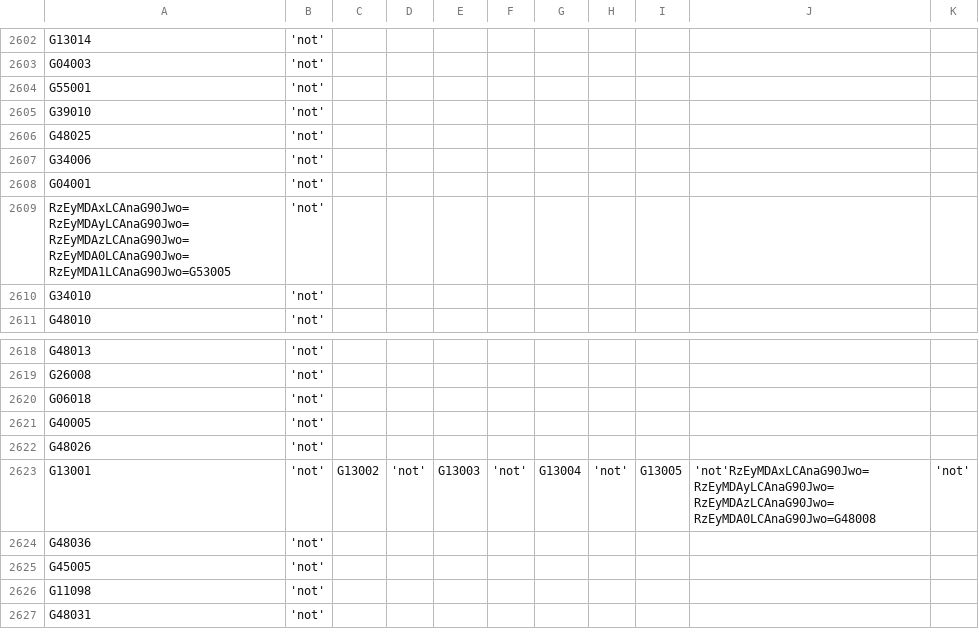
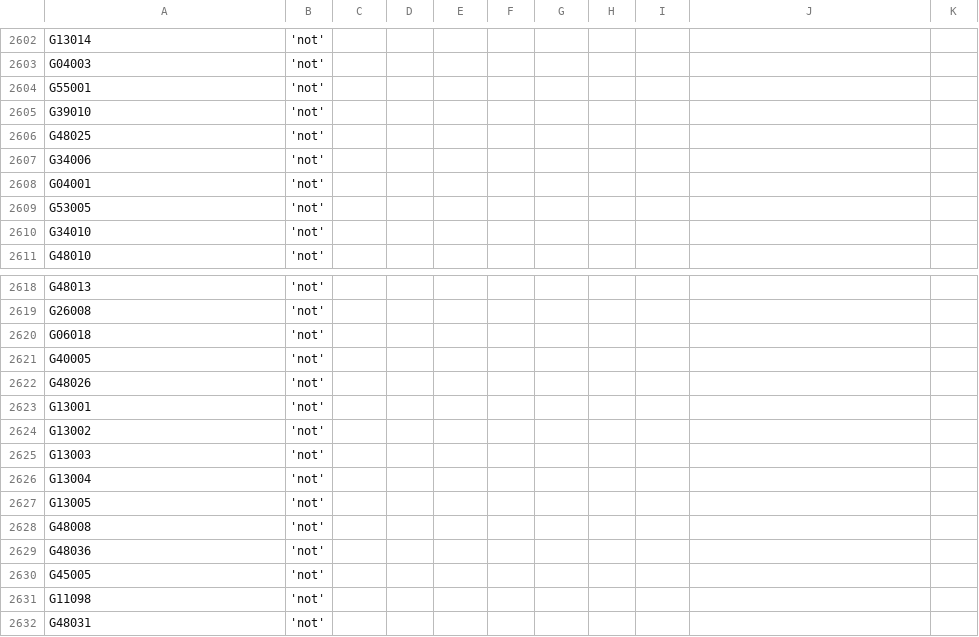
Before and after one commit to zschutzman/districts-lol-data, a CSV file: _data/hot-or-not/votes.csv, drawn as a sheet; only a part is shown, gaps mark what is left out.

Commit message:
Update votes.csv

```diff
--- a/_data/hot-or-not/votes.csv
+++ b/_data/hot-or-not/votes.csv
@@ -2608,3 +2608,3 @@ G34006, 'not'
 G04001, 'not'
-RzEyMDAxLCAnaG90Jwo=RzEyMDAyLCAnaG90Jwo=RzEyMDAzLCAnaG90Jwo=RzEyMDA0LCAnaG90Jwo=RzEyMDA1LCAnaG90Jwo=G53005, 'not'
+G53005, 'not'
 G34010, 'not'
@@ -2622,3 +2622,8 @@ G40005, 'not'
 G48026, 'not'
-G13001, 'not' ,G13002, 'not' ,G13003, 'not' ,G13004, 'not' ,G13005, 'not'RzEyMDAxLCAnaG90Jwo=RzEyMDAyLCAnaG90Jwo=RzEyMDAzLCAnaG90Jwo=RzEyMDA0LCAnaG90Jwo=G48008, 'not'
+G13001, 'not'
+G13002, 'not'
+G13003, 'not'
+G13004, 'not'
+G13005, 'not'
+G48008, 'not'
 G48036, 'not'
```
